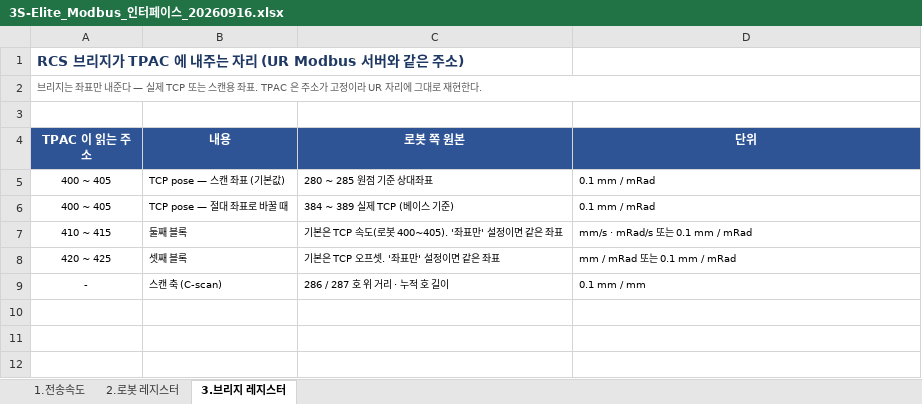
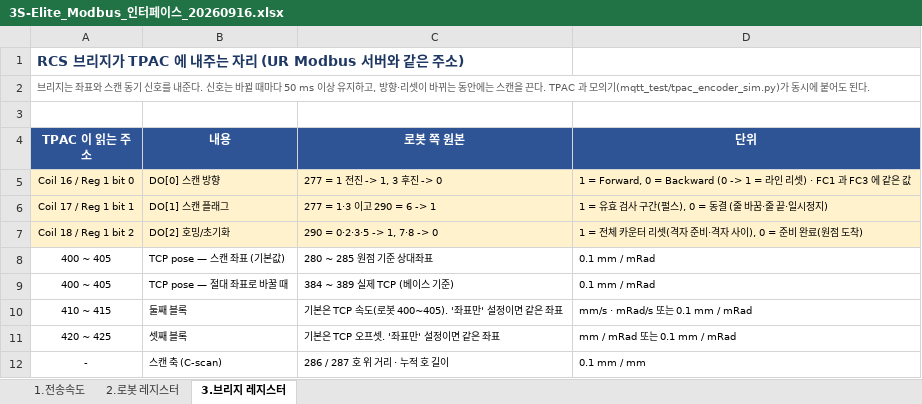
Before and after one commit to benn-uuaq/Dusan_moma, an Excel workbook: docs/3S-Elite_Modbus_인터페이스_20260916.xlsx, sheet 3.브리지 레지스터, drawn as a sheet; values as stored, in another font and other column widths than the file's, no borders; the diff names each change by its address in the sheet, - before the commit and + after, or states it on an @@ line.

```diff
--- a/docs/3S-Elite_Modbus_인터페이스_20260916.xlsx (sheet 3.브리지 레지스터)
+++ b/docs/3S-Elite_Modbus_인터페이스_20260916.xlsx (sheet 3.브리지 레지스터)
-A2 (TPAC 이 읽는 주소): …는 좌표만 내준다 — 실제 TCP 또는 스캔용 좌표. TPAC 은 주소가 고정이라 UR 자리에 그대로 재현한다.
+A2 (TPAC 이 읽는 주소): …는 좌표와 스캔 동기 신호를 내준다. 신호는 바뀔 때마다 50 ms 이상 유지하고, 방향·리셋이 바뀌는 동안에는 스캔을 끈다. TPAC 과 모의기(mqtt_test/tpac_encoder_sim.py)가 동시에 붙어도 된다.
+row 5: Coil 16 / Reg 1 bit 0 | DO[0] 스캔 방향 | 277 = 1 전진 -> 1, 3 후진 -> 0 | 1 = Forward, 0 = Backward (0 -> 1 = 라인 리셋) · FC1 과 FC3 에 같은 값
+row 6: Coil 17 / Reg 1 bit 1 | DO[1] 스캔 플래그 | 277 = 1·3 이고 290 = 6 -> 1 | 1 = 유효 검사 구간(펄스), 0 = 동결 (줄 바꿈·줄 끝·일시정지)
+row 7: Coil 18 / Reg 1 bit 2 | DO[2] 호밍/초기화 | 290 = 0·2·3·5 -> 1, 7·8 -> 0 | 1 = 전체 카운터 리셋(격자 준비·격자 사이), 0 = 준비 완료(원점 도착)
```
Also changed, not shown: sheet 2.로봇 레지스터, 48 other files.
